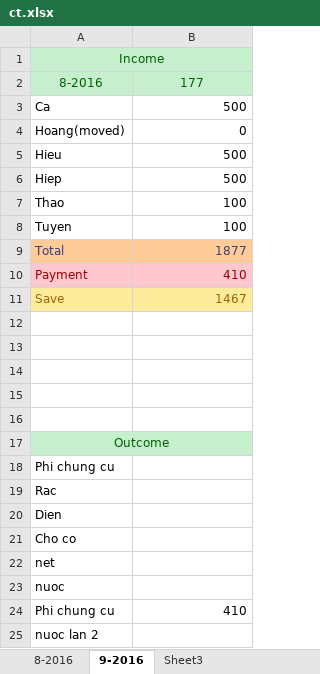
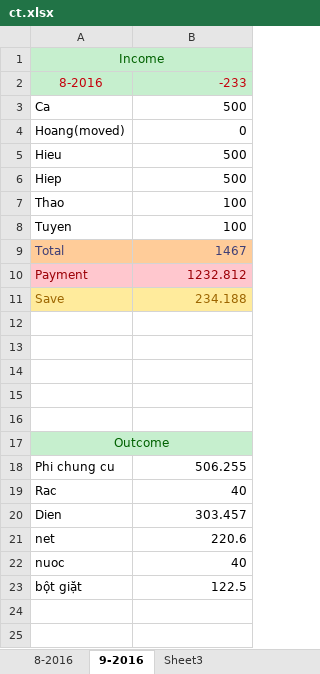
Before and after one commit to nguyenhuuca/nguyenhuuca.github.io, an Excel workbook: assets/ct.xlsx, sheet 9-2016, drawn as a sheet; values as stored, in another font and other column widths than the file's, no borders; removed rows and columns are numbered as before the commit, all else as after; the diff names each change by its address in the sheet, - before the commit and + after, or states it on an @@ line.

```diff
--- a/assets/ct.xlsx (sheet 9-2016)
+++ b/assets/ct.xlsx (sheet 9-2016)
-A2:B2 text colour: #006100
+A2:B2 text colour: #C5000B
-B2: 177
+B2: -233
-B2 alignment: center
+B2 alignment: right
-B9: 1877
+B9: 1467
-B10: 410
+B10: 1232.812
-B11: 1467
+B11: 234.188
-B18: (empty)
+B18: 506.255
-B19: (empty)
+B19: 40
-B20: (empty)
+B20: 303.457
-row 21: Cho co
-B21: (empty)
+B21: 220.6
-B22: (empty)
+B22: 40
-row 24: Phi chung cu | 410
-row 25: nuoc lan 2
+row 23: bột giặt | 122.5
```
Also changed, not shown: sheet 8-2016, 1 other file.
